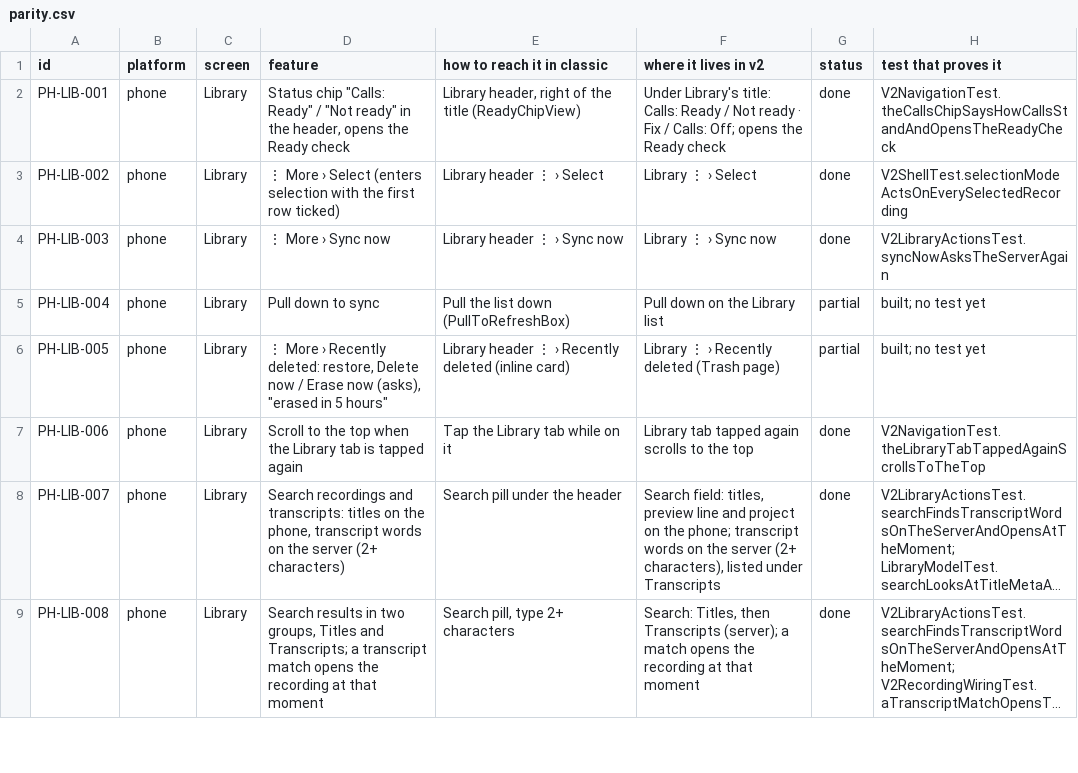
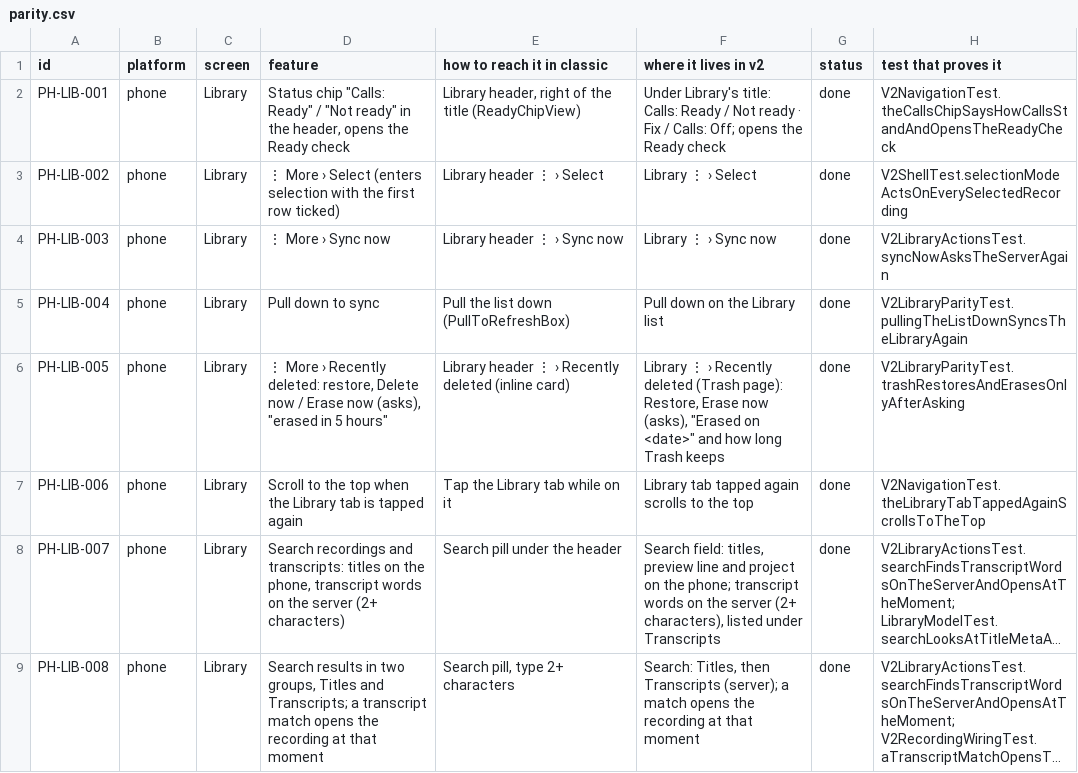
Before and after one commit to skillLeo/echo-ledger, a CSV file: docs/v2/audit/parity.csv, drawn as a sheet; only a part is shown; long unchanged cells end in …; the diff covers the shown part only.

Commit message:
Library parity: pull to sync, the pin mark, the unopened dot, the project on the meta line, failed and no-audio lines, a clear on each applied chip, recent searches and Back leaving search, Trash's restore and erase, a long library; parity.csv rows marked done with their tests

```diff
--- a/docs/v2/audit/parity.csv
+++ b/docs/v2/audit/parity.csv
@@ -4,4 +4,4 @@ PH-LIB-002,phone,Library,⋮ More › Select (enters selection with the first ro
 PH-LIB-003,phone,Library,⋮ More › Sync now,Library header ⋮ › Sync now,Library ⋮ › Sync now,done,V2LibraryActionsTest.syncNowAsksTheServerAgain
-PH-LIB-004,phone,Library,Pull down to sync,Pull the list down (PullToRefreshBox),Pull down on the Library list,partial,built; no test yet
-PH-LIB-005,phone,Library,"⋮ More › Recently deleted: restore, Delete now / Erase now (asks), ""erased in 5 hours""",Library header ⋮ › Recently deleted (inline card),Library ⋮ › Recently deleted (Trash page),partial,built; no test yet
+PH-LIB-004,phone,Library,Pull down to sync,Pull the list down (PullToRefreshBox),Pull down on the Library list,done,V2LibraryParityTest.pullingTheListDownSyncsTheLibraryAgain
+PH-LIB-005,phone,Library,"⋮ More › Recently deleted: restore, Delete now / Erase now (asks), ""erased in 5 hours""",Library header ⋮ › Recently deleted (inline card),"Library ⋮ › Recently deleted (Trash page): Restore, Erase now (asks), ""Erased on <date>"" and how long Trash keeps",done,V2LibraryParityTest.trashRestoresAndErasesOnlyAfterAsking
 PH-LIB-006,phone,Library,Scroll to the top when the Library tab is tapped again,Tap the Library tab while on it,Library tab tapped again scrolls to the top,done,V2NavigationTest.theLibraryTabTappedAgainScrollsToTheTop
```
Also changed, not shown: 26 edited cells elsewhere in this file, 9 other files.
